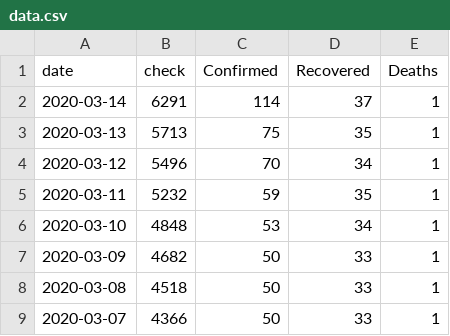
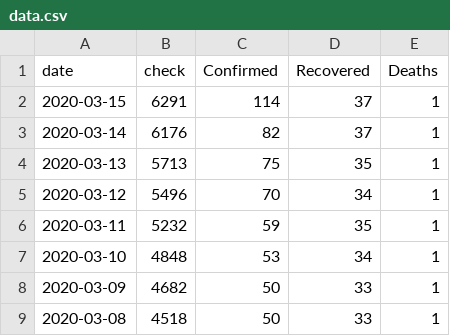
Before and after one commit to M4R14/covid-19-thailand, a CSV file: data.csv, drawn as a sheet; only a part is shown; the shorter side is filled out with more unchanged rows.

Commit message:
2020-03-15

```diff
--- a/data.csv
+++ b/data.csv
@@ -1,3 +1,4 @@
 date,check,Confirmed,Recovered,Deaths
-2020-03-14,6291,114,37,1
+2020-03-15,6291,114,37,1
+2020-03-14,6176,82,37,1
 2020-03-13,5713,75,35,1
```
